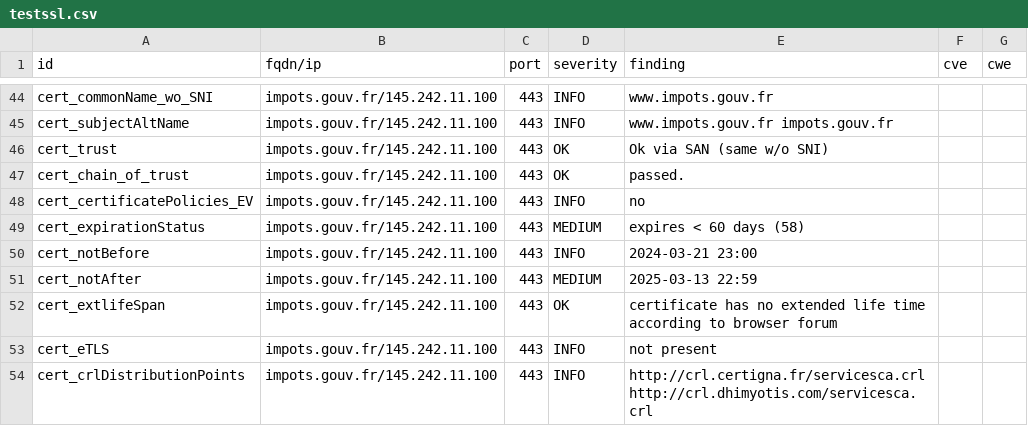
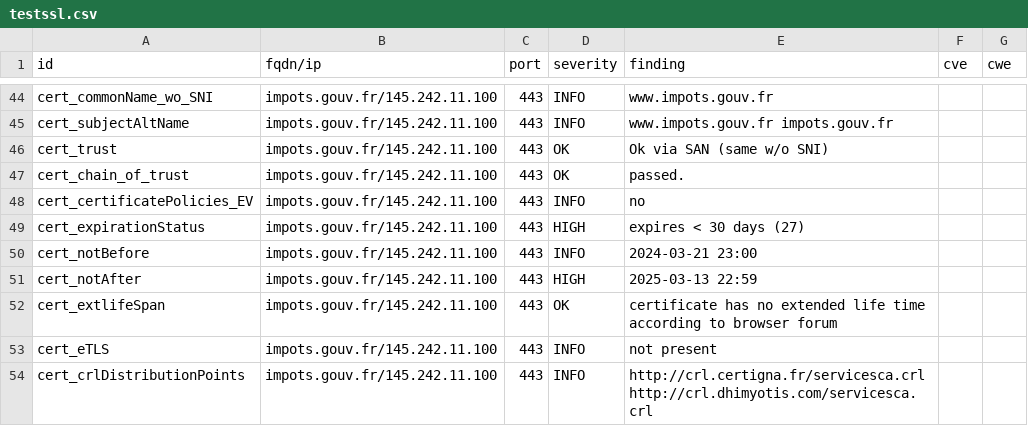
Before and after one commit to GKO-org/dashlordPrd6, a CSV file: results/aHR0cHM6Ly9pbXBvdHMuZ291di5mcg==/testssl.csv, drawn as a sheet; only a part is shown, gaps mark what is left out.

```diff
--- a/results/aHR0cHM6Ly9pbXBvdHMuZ291di5mcg==/testssl.csv
+++ b/results/aHR0cHM6Ly9pbXBvdHMuZ291di5mcg==/testssl.csv
@@ -48,5 +48,5 @@
 "cert_certificatePolicies_EV","impots.gouv.fr/145.242.11.100","443","INFO","no","",""
-"cert_expirationStatus","impots.gouv.fr/145.242.11.100","443","MEDIUM","expires < 60 days (58)","",""
+"cert_expirationStatus","impots.gouv.fr/145.242.11.100","443","HIGH","expires < 30 days (27)","",""
 "cert_notBefore","impots.gouv.fr/145.242.11.100","443","INFO","2024-03-21 23:00","",""
-"cert_notAfter","impots.gouv.fr/145.242.11.100","443","MEDIUM","2025-03-13 22:59","",""
+"cert_notAfter","impots.gouv.fr/145.242.11.100","443","HIGH","2025-03-13 22:59","",""
 "cert_extlifeSpan","impots.gouv.fr/145.242.11.100","443","OK","certificate has no extended life time according to browser forum","",""
```
Also changed, not shown: 8 other files.
